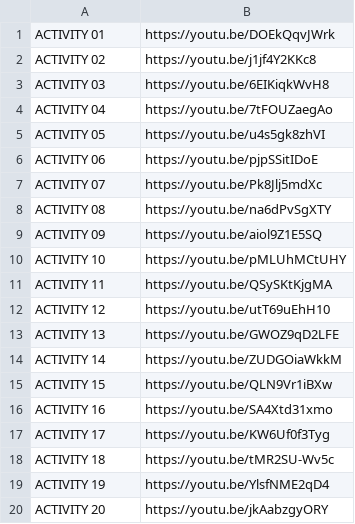
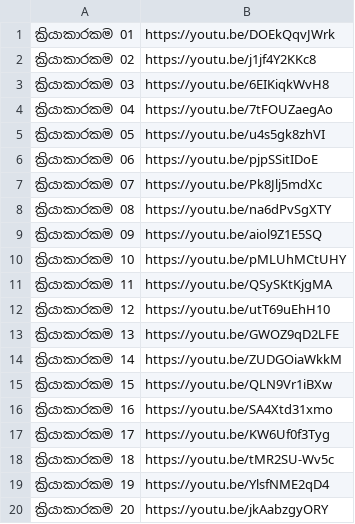
Before and after one commit to HypertextAssassinRajith/Moodle-Course-Automation, a CSV file: Ganith Gatalu Feb - Module 2.csv, drawn as a sheet.

Commit message:
Update course CSV file to localize activity names in Sinhala and adjust app configuration for course creation and backup processes

```diff
--- a/Ganith Gatalu Feb - Module 2.csv
+++ b/Ganith Gatalu Feb - Module 2.csv
@@ -1,20 +1,20 @@
-ACTIVITY 01,https://youtu.be/DOEkQqvJWrk
-ACTIVITY 02,https://youtu.be/j1jf4Y2KKc8
-ACTIVITY 03,https://youtu.be/6EIKiqkWvH8
-ACTIVITY 04,https://youtu.be/7tFOUZaegAo
-ACTIVITY 05,https://youtu.be/u4s5gk8zhVI
-ACTIVITY 06,https://youtu.be/pjpSSitIDoE
-ACTIVITY 07,https://youtu.be/Pk8Jlj5mdXc
-ACTIVITY 08,https://youtu.be/na6dPvSgXTY
-ACTIVITY 09,https://youtu.be/aiol9Z1E5SQ
-ACTIVITY 10,https://youtu.be/pMLUhMCtUHY
-ACTIVITY 11,https://youtu.be/QSySKtKjgMA
-ACTIVITY 12,https://youtu.be/utT69uEhH10
-ACTIVITY 13,https://youtu.be/GWOZ9qD2LFE
-ACTIVITY 14,https://youtu.be/ZUDGOiaWkkM
-ACTIVITY 15,https://youtu.be/QLN9Vr1iBXw
-ACTIVITY 16,https://youtu.be/SA4Xtd31xmo
-ACTIVITY 17,https://youtu.be/KW6Uf0f3Tyg
-ACTIVITY 18,https://youtu.be/tMR2SU-Wv5c
-ACTIVITY 19,https://youtu.be/YlsfNME2qD4
-ACTIVITY 20,https://youtu.be/jkAabzgyORY
+ක්‍රියාකාරකම 01,https://youtu.be/DOEkQqvJWrk
+ක්‍රියාකාරකම 02,https://youtu.be/j1jf4Y2KKc8
+ක්‍රියාකාරකම 03,https://youtu.be/6EIKiqkWvH8
+ක්‍රියාකාරකම 04,https://youtu.be/7tFOUZaegAo
+ක්‍රියාකාරකම 05,https://youtu.be/u4s5gk8zhVI
+ක්‍රියාකාරකම 06,https://youtu.be/pjpSSitIDoE
+ක්‍රියාකාරකම 07,https://youtu.be/Pk8Jlj5mdXc
+ක්‍රියාකාරකම 08,https://youtu.be/na6dPvSgXTY
+ක්‍රියාකාරකම 09,https://youtu.be/aiol9Z1E5SQ
+ක්‍රියාකාරකම 10,https://youtu.be/pMLUhMCtUHY
+ක්‍රියාකාරකම 11,https://youtu.be/QSySKtKjgMA
+ක්‍රියාකාරකම 12,https://youtu.be/utT69uEhH10
+ක්‍රියාකාරකම 13,https://youtu.be/GWOZ9qD2LFE
+ක්‍රියාකාරකම 14,https://youtu.be/ZUDGOiaWkkM
+ක්‍රියාකාරකම 15,https://youtu.be/QLN9Vr1iBXw
+ක්‍රියාකාරකම 16,https://youtu.be/SA4Xtd31xmo
+ක්‍රියාකාරකම 17,https://youtu.be/KW6Uf0f3Tyg
+ක්‍රියාකාරකම 18,https://youtu.be/tMR2SU-Wv5c
+ක්‍රියාකාරකම 19,https://youtu.be/YlsfNME2qD4
+ක්‍රියාකාරකම 20,https://youtu.be/jkAabzgyORY
```
Also changed, not shown: 1 other file.
